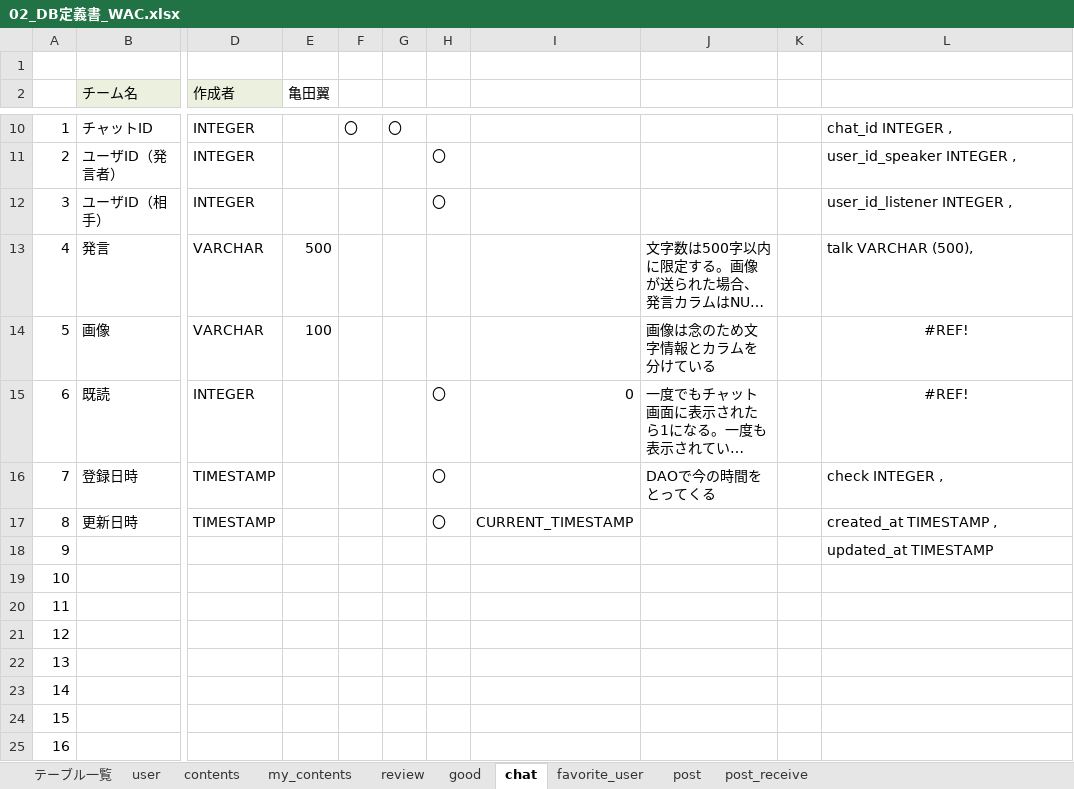
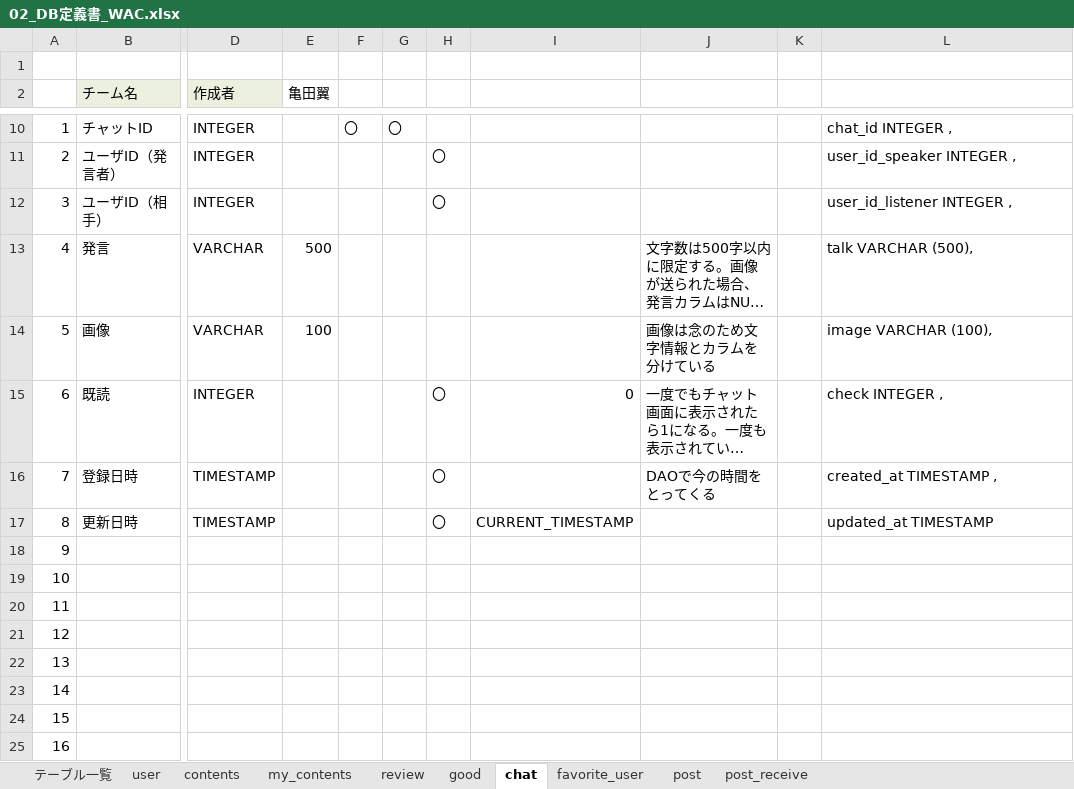
Before and after one commit to plusdojo2024/A2, an Excel workbook: doc/2_外部設計書/02_DB定義書_WAC.xlsx, sheet chat, drawn as a sheet; only a part is shown, gaps mark what is left out; long unchanged cells end in …; values as stored, in another font and other column widths than the file's, no borders; the diff names each change by its address in the sheet, - before the commit and + after, or states it on an @@ line.

```diff
--- a/doc/2_外部設計書/02_DB定義書_WAC.xlsx (sheet chat)
+++ b/doc/2_外部設計書/02_DB定義書_WAC.xlsx (sheet chat)
-L14: #REF!
+L14: image VARCHAR (100),
-L14:L15 alignment: center
+L14:L15 alignment: left
-L15: #REF!
+L15: check INTEGER ,
-L16: check INTEGER ,
+L16: created_at TIMESTAMP ,
-L17: created_at TIMESTAMP ,
+L17: updated_at TIMESTAMP
-L18: updated_at TIMESTAMP
+L18: (empty)
```
Also changed, not shown: sheet review, sheet user, sheet contents, sheet good, sheet my_contents, sheet post_receive, 2 more sheets, formulas that keep their value.
